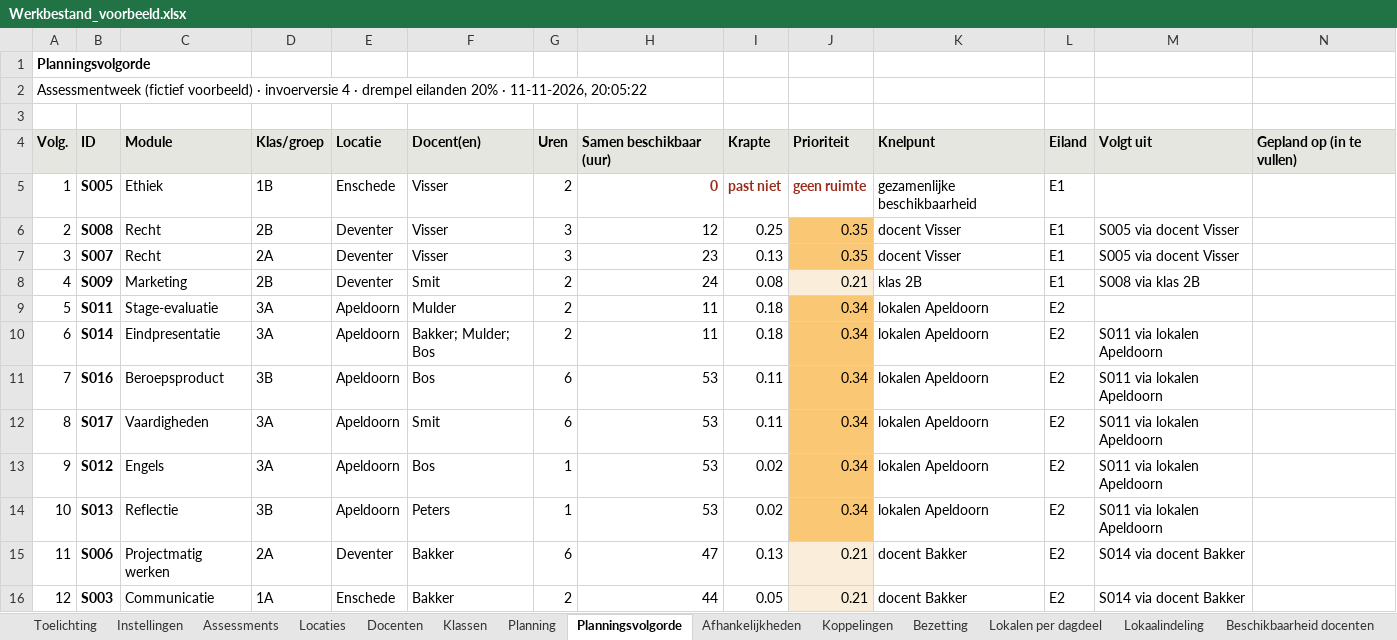
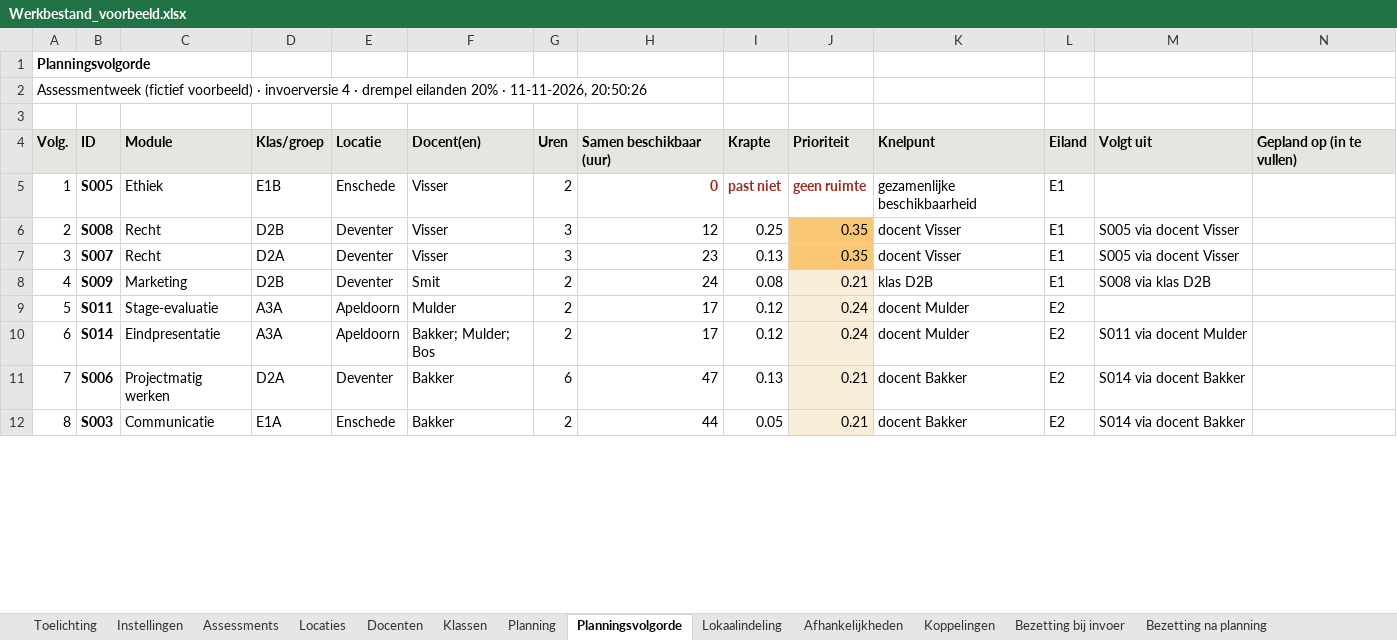
Before and after one commit to jgr18/Assessmentplanner, an Excel workbook: voorbeelden/Werkbestand_voorbeeld.xlsx, sheet Planningsvolgorde, drawn as a sheet; only a part is shown; values as stored, in another font and other column widths than the file's, no borders; removed rows and columns are numbered as before the commit, all else as after; the diff covers the shown part only; the diff names each change by its address in the sheet, - before the commit and + after, or states it on an @@ line.

```diff
--- a/voorbeelden/Werkbestand_voorbeeld.xlsx (sheet Planningsvolgorde)
+++ b/voorbeelden/Werkbestand_voorbeeld.xlsx (sheet Planningsvolgorde)
-sheet tab: Bezetting
+sheet tab: Bezetting bij invoer
+sheet tab: Bezetting na planning
@@ sheet tab order changed: Toelichting | Instellingen | Assessments | Locaties | Docenten | Klassen | Planning | Planningsvolgorde | Lokaalindeling | Afhankelijkheden | Koppelingen | Bezetting bij invoer | Bezetting na planning @@
-A2: …· 11-11-2026, 20:05:22
+A2: …· 11-11-2026, 20:50:26
-D5: 1B
+D5: E1B
-D6: 2B
+D6: D2B
-D7: 2A
+D7: D2A
-D8: 2B
+D8: D2B
-K8: klas 2B
+K8: klas D2B
-M8: S008 via klas 2B
+M8: S008 via klas D2B
-D9:D10: 3A
+D9:D10: A3A
-H9:H10: 11
+H9:H10: 17
-I9:I10: 0.18
+I9:I10: 0.12
-J9:J10: 0.34
+J9:J10: 0.24
-J9:J10 fill: #FAC775
+J9:J10 fill: #FAEEDA
-K9:K10: lokalen Apeldoorn
+K9:K10: docent Mulder
-M10: S011 via lokalen Apeldoorn
+M10: S011 via docent Mulder
-row 11: 7 | S016 | Beroepsproduct | 3B | Apeldoorn | Bos | 6 | 53 | 0.11 | 0.34 | lokalen Apeldoorn | E2 | S011 via lokalen Apeldoorn
-row 12: 8 | S017 | Vaardigheden | 3A | Apeldoorn | Smit | 6 | 53 | 0.11 | 0.34 | lokalen Apeldoorn | E2 | S011 via lokalen Apeldoorn
-row 13: 9 | S012 | Engels | 3A | Apeldoorn | Bos | 1 | 53 | 0.02 | 0.34 | lokalen Apeldoorn | E2 | S011 via lokalen Apeldoorn
-row 14: 10 | S013 | Reflectie | 3B | Apeldoorn | Peters | 1 | 53 | 0.02 | 0.34 | lokalen Apeldoorn | E2 | S011 via lokalen Apeldoorn
-A11: 11
+A11: 7
-D11: 2A
+D11: D2A
-A12: 12
+A12: 8
-D12: 1A
+D12: E1A
```
Also changed, not shown: 4 added rows and 11 edited cells elsewhere in this sheet, sheet Koppelingen, sheet Beschikbaarheid klassen, sheet Afhankelijkheden, sheet Klassen, sheet Assessments, sheet Toelichting, 6 more sheets, voorbeelden/Invoersjabloon_leeg.xlsx, voorbeelden/Invoersjabloon_voorbeeld.xlsx, 10 other files.
